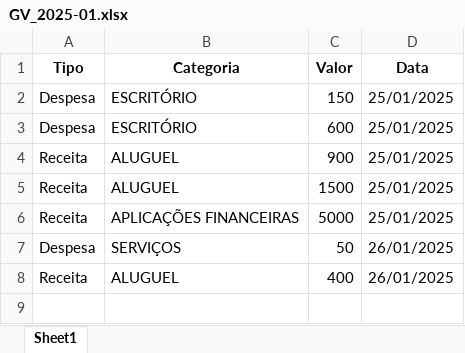
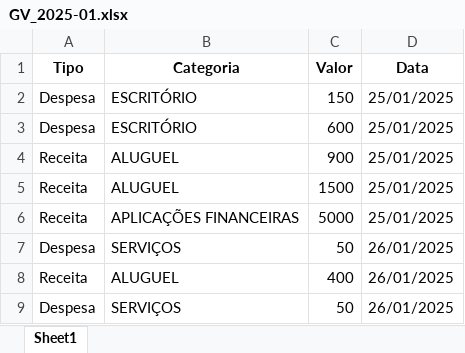
Before and after one commit to LuizHillebrande/Controle_condominio, an Excel workbook: GV_2025-01.xlsx, sheet Sheet1, drawn as a sheet; values as stored, in another font and other column widths than the file's, no borders; the diff names each change by its address in the sheet, - before the commit and + after, or states it on an @@ line.

```diff
--- a/GV_2025-01.xlsx (sheet Sheet1)
+++ b/GV_2025-01.xlsx (sheet Sheet1)
+row 9: Despesa | SERVIÇOS | 50 | 26/01/2025
```
Also changed, not shown: JLP_2025-01.xlsx, 2 other files.
